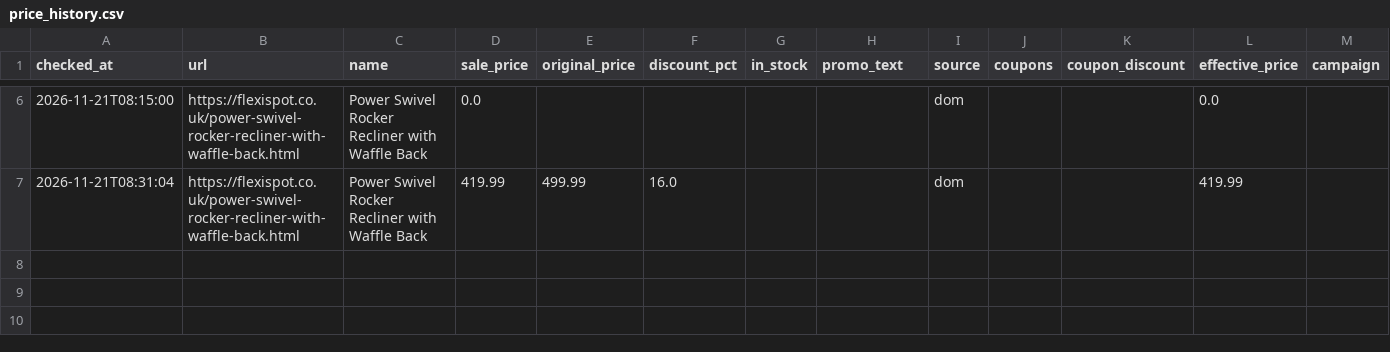
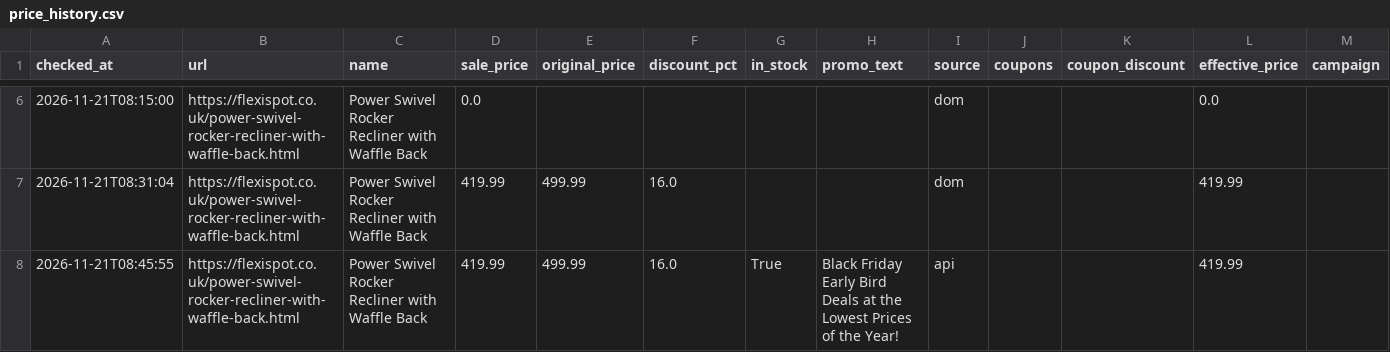
Before and after one commit to sshaikh-007/Price-tracker, a CSV file: price_history.csv, drawn as a sheet; only a part is shown, gaps mark what is left out; the diff names each change by its address in the sheet, - before the commit and + after, or states it on an @@ line.

Commit message:
price check 2026-11-21T08:46:11Z

```diff
--- a/price_history.csv
+++ b/price_history.csv
+row 8: 2026-11-21T08:45:55 | https://flexispot.co.uk/power-swivel-rocker-recliner-with-waffle-back.html | Power Swivel Rocker Recliner with Waffle Back | 419.99 | 499.99 | 16.0 | True | Black Friday Early Bird Deals at the Lowest Prices of the Year! | api |  |  | 419.99
```
